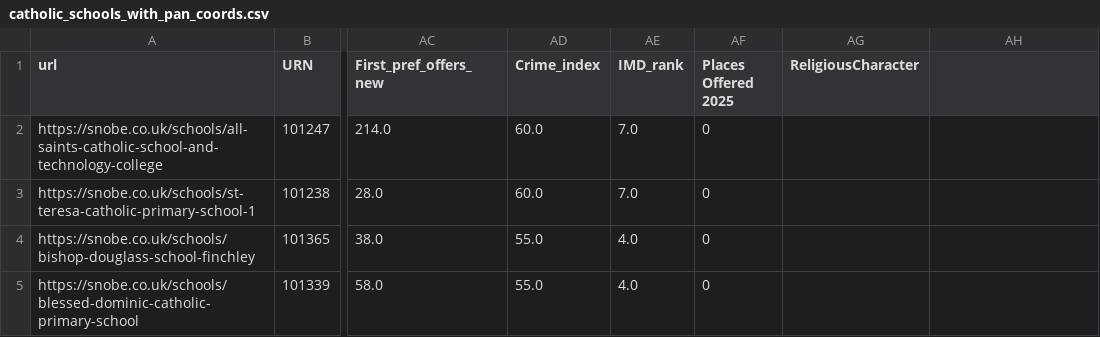
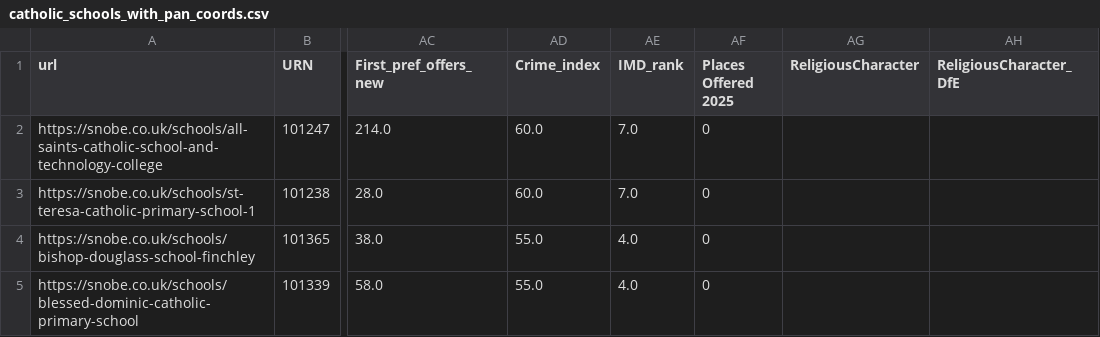
Before and after one commit to Thierry0303/london-catholic-admissions-calculator, a CSV file: catholic_schools_with_pan_coords.csv, drawn as a sheet; only a part is shown, gaps mark what is left out; the diff names each change by its address in the sheet, - before the commit and + after, or states it on an @@ line.

```diff
--- a/catholic_schools_with_pan_coords.csv
+++ b/catholic_schools_with_pan_coords.csv
-AH1: (empty)
+AH1: ReligiousCharacter_DfE
```
